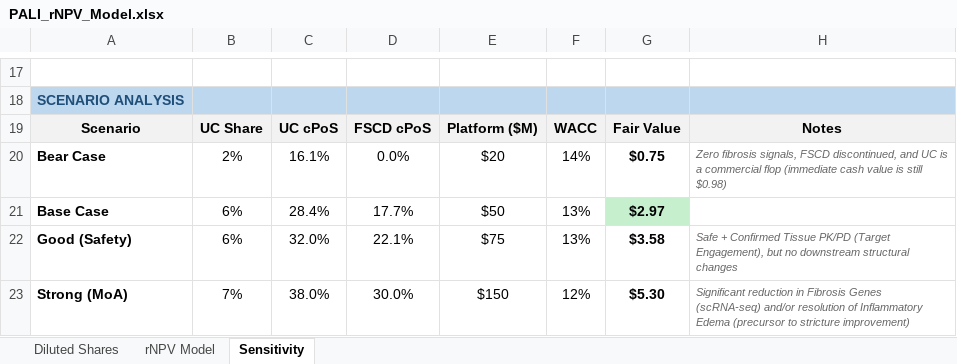
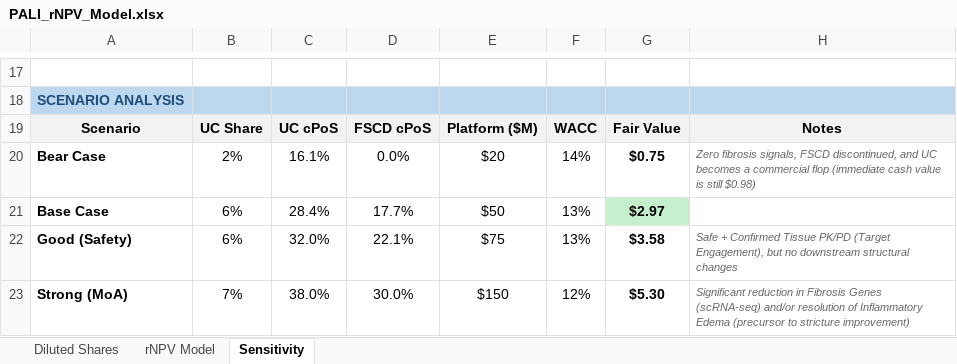
Before and after one commit to dhovasse/Models, an Excel workbook: PALI_rNPV_Model.xlsx, sheet Sensitivity, drawn as a sheet; only a part is shown, gaps mark what is left out; values as stored, in another font and other column widths than the file's, no borders; the diff names each change by its address in the sheet, - before the commit and + after, or states it on an @@ line.

```diff
--- a/PALI_rNPV_Model.xlsx (sheet Sensitivity)
+++ b/PALI_rNPV_Model.xlsx (sheet Sensitivity)
-H20: …and UC is a commercial…
+H20: …and UC becomes a commercial…
```
Also changed, not shown: sheet rNPV Model.
